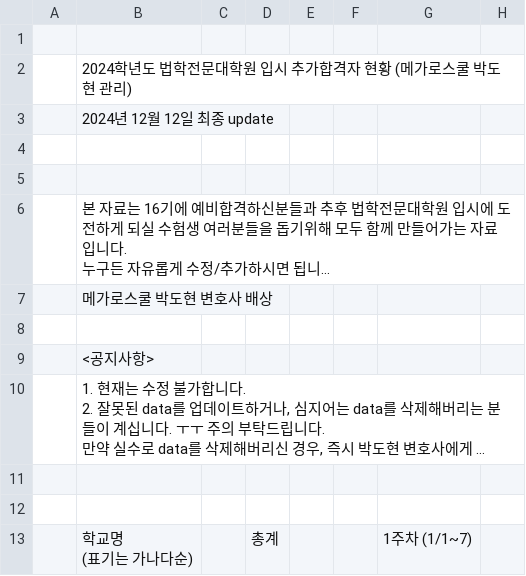
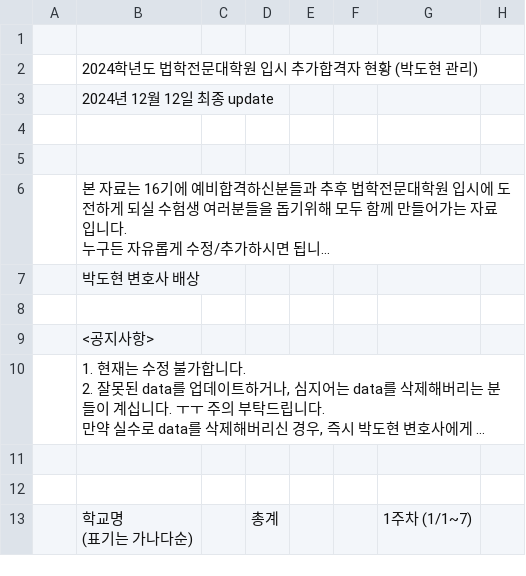
Before and after one commit to lawpass-net/lawpass-net.github.io, a CSV file: data/2024.csv, drawn as a sheet; only a part is shown; long unchanged cells end in …; the diff names each change by its address in the sheet, - before the commit and + after, or states it on an @@ line.

```diff
--- a/data/2024.csv
+++ b/data/2024.csv
-B2: 2024학년도 법학전문대학원 입시 추가합격자 현황 (메가로스쿨 박도현 관리)
+B2: 2024학년도 법학전문대학원 입시 추가합격자 현황 (박도현 관리)
-B7: 메가로스쿨 박도현 변호사 배상
+B7: 박도현 변호사 배상
```
Also changed, not shown: data/2020.csv, data/2021.csv, 4 other files.
